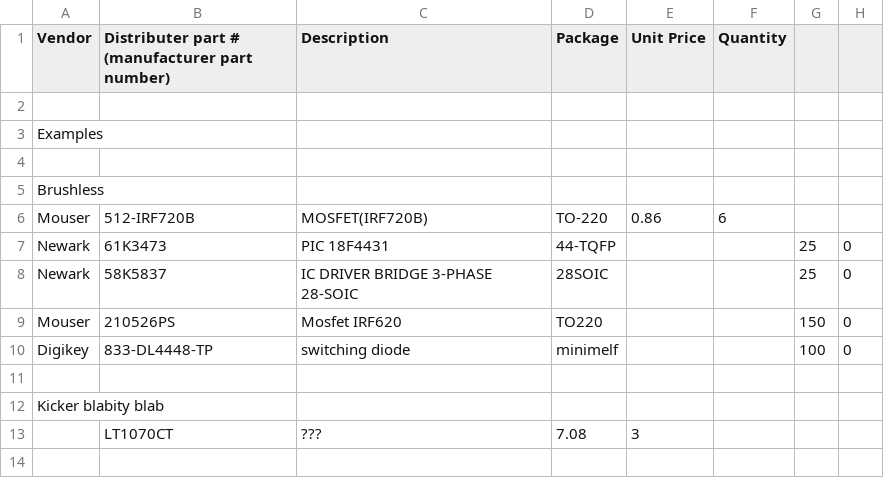
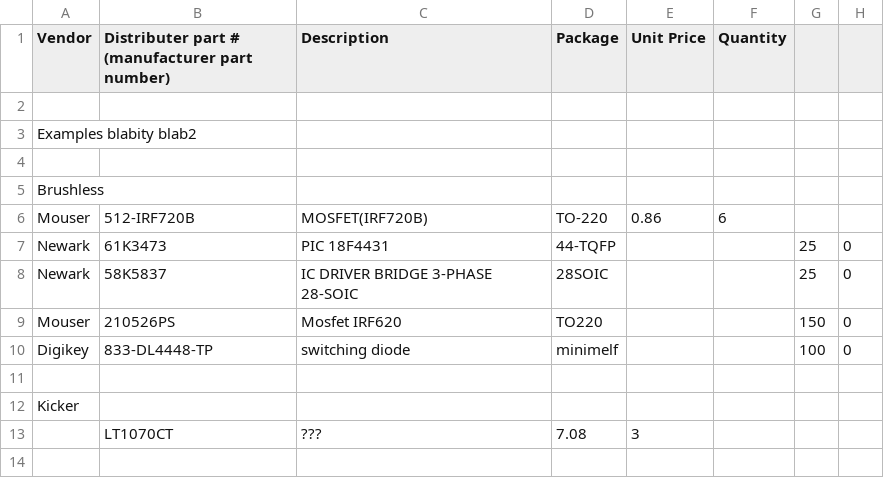
Before and after one commit to rfccambridge/robocup-ee, a CSV file: hardware/components.csv, drawn as a sheet; only a part is shown.

```diff
--- a/hardware/components.csv
+++ b/hardware/components.csv
@@ -2,3 +2,3 @@
 ,,,,,,,
-"Examples",,,,,,,
+"Examples blabity blab2",,,,,,,
 ,,,,,,,
@@ -11,3 +11,3 @@
 ,,,,,,,
-"Kicker blabity blab",,,,,,,
+"Kicker",,,,,,,
 ," LT1070CT"," ???",7.08,3,,,
```
